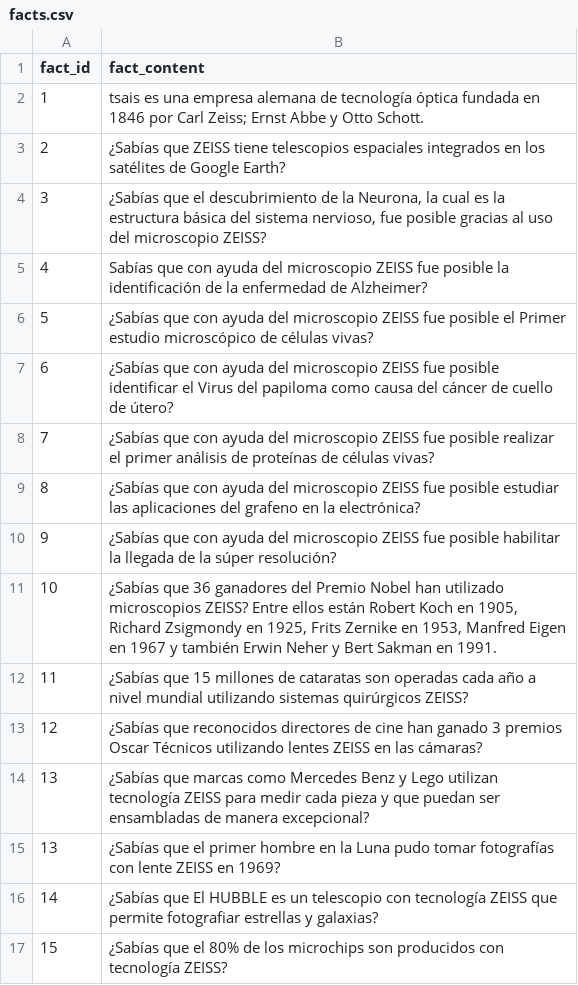
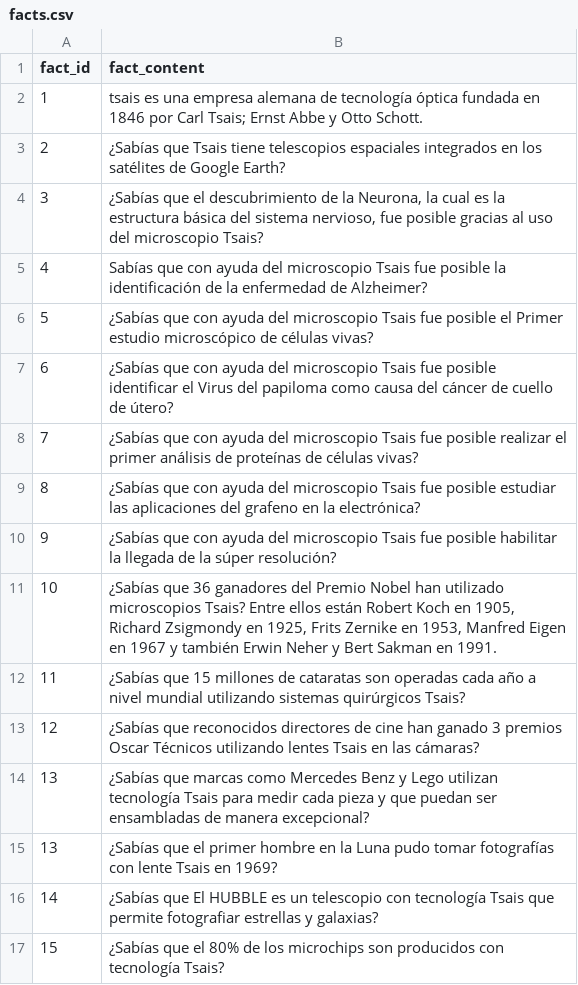
Before and after one commit to SinfonIAUniandes/task_utilities, a CSV file: src/events/2024/ZEISS_event/facts.csv, drawn as a sheet.

```diff
--- a/src/events/2024/ZEISS_event/facts.csv
+++ b/src/events/2024/ZEISS_event/facts.csv
@@ -1,17 +1,17 @@
 fact_id,fact_content
-1,"tsais es una empresa alemana de tecnología óptica fundada en 1846 por Carl Zeiss; Ernst Abbe y Otto Schott."
-2,"¿Sabías que ZEISS tiene telescopios espaciales integrados en los satélites de Google Earth?"
-3,"¿Sabías que el descubrimiento de la Neurona, la cual es la estructura básica del sistema nervioso, fue posible gracias al uso del microscopio ZEISS?"
-4,"Sabías que con ayuda del microscopio ZEISS fue posible la identificación de la enfermedad de Alzheimer?"
-5,"¿Sabías que con ayuda del microscopio ZEISS fue posible el Primer estudio microscópico de células vivas?"
-6,"¿Sabías que con ayuda del microscopio ZEISS fue posible identificar el Virus del papiloma como causa del cáncer de cuello de útero?"
-7,"¿Sabías que con ayuda del microscopio ZEISS fue posible realizar el primer análisis de proteínas de células vivas?"
-8,"¿Sabías que con ayuda del microscopio ZEISS fue posible estudiar las aplicaciones del grafeno en la electrónica?"
-9,"¿Sabías que con ayuda del microscopio ZEISS fue posible habilitar la llegada de la súper resolución?"
-10,"¿Sabías que 36 ganadores del Premio Nobel han utilizado microscopios ZEISS? Entre ellos están Robert Koch en 1905, Richard Zsigmondy en 1925, Frits Zernike en 1953, Manfred Eigen en 1967 y también Erwin Neher y Bert Sakman en 1991."
-11,"¿Sabías que 15 millones de cataratas son operadas cada año a nivel mundial utilizando sistemas quirúrgicos ZEISS?"
-12,"¿Sabías que reconocidos directores de cine han ganado 3 premios Oscar Técnicos utilizando lentes ZEISS en las cámaras?"
-13,"¿Sabías que marcas como Mercedes Benz y Lego utilizan tecnología ZEISS para medir cada pieza y que puedan ser ensambladas de manera excepcional?"
-13,"¿Sabías que el primer hombre en la Luna pudo tomar fotografías con lente ZEISS en 1969?"
-14,"¿Sabías que El HUBBLE es un telescopio con tecnología ZEISS que permite fotografiar estrellas y galaxias?"
-15,"¿Sabías que el 80% de los microchips son producidos con tecnología ZEISS?"
+1,"tsais es una empresa alemana de tecnología óptica fundada en 1846 por Carl Tsais; Ernst Abbe y Otto Schott."
+2,"¿Sabías que Tsais tiene telescopios espaciales integrados en los satélites de Google Earth?"
+3,"¿Sabías que el descubrimiento de la Neurona, la cual es la estructura básica del sistema nervioso, fue posible gracias al uso del microscopio Tsais?"
+4,"Sabías que con ayuda del microscopio Tsais fue posible la identificación de la enfermedad de Alzheimer?"
+5,"¿Sabías que con ayuda del microscopio Tsais fue posible el Primer estudio microscópico de células vivas?"
+6,"¿Sabías que con ayuda del microscopio Tsais fue posible identificar el Virus del papiloma como causa del cáncer de cuello de útero?"
+7,"¿Sabías que con ayuda del microscopio Tsais fue posible realizar el primer análisis de proteínas de células vivas?"
+8,"¿Sabías que con ayuda del microscopio Tsais fue posible estudiar las aplicaciones del grafeno en la electrónica?"
+9,"¿Sabías que con ayuda del microscopio Tsais fue posible habilitar la llegada de la súper resolución?"
+10,"¿Sabías que 36 ganadores del Premio Nobel han utilizado microscopios Tsais? Entre ellos están Robert Koch en 1905, Richard Zsigmondy en 1925, Frits Zernike en 1953, Manfred Eigen en 1967 y también Erwin Neher y Bert Sakman en 1991."
+11,"¿Sabías que 15 millones de cataratas son operadas cada año a nivel mundial utilizando sistemas quirúrgicos Tsais?"
+12,"¿Sabías que reconocidos directores de cine han ganado 3 premios Oscar Técnicos utilizando lentes Tsais en las cámaras?"
+13,"¿Sabías que marcas como Mercedes Benz y Lego utilizan tecnología Tsais para medir cada pieza y que puedan ser ensambladas de manera excepcional?"
+13,"¿Sabías que el primer hombre en la Luna pudo tomar fotografías con lente Tsais en 1969?"
+14,"¿Sabías que El HUBBLE es un telescopio con tecnología Tsais que permite fotografiar estrellas y galaxias?"
+15,"¿Sabías que el 80% de los microchips son producidos con tecnología Tsais?"
```
Also changed, not shown: 2 other files.
